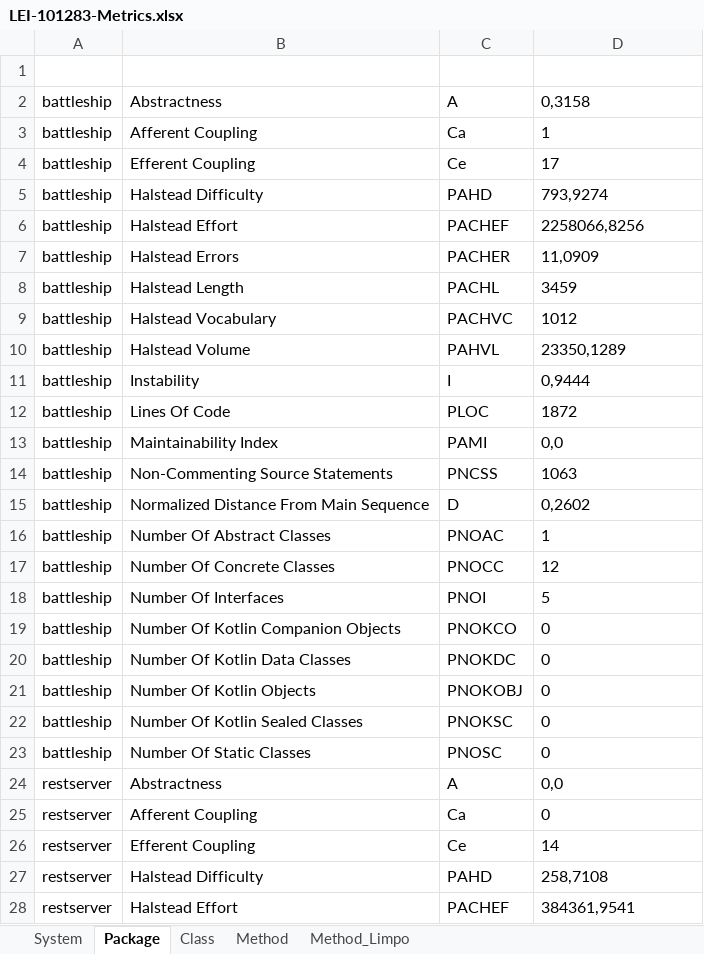
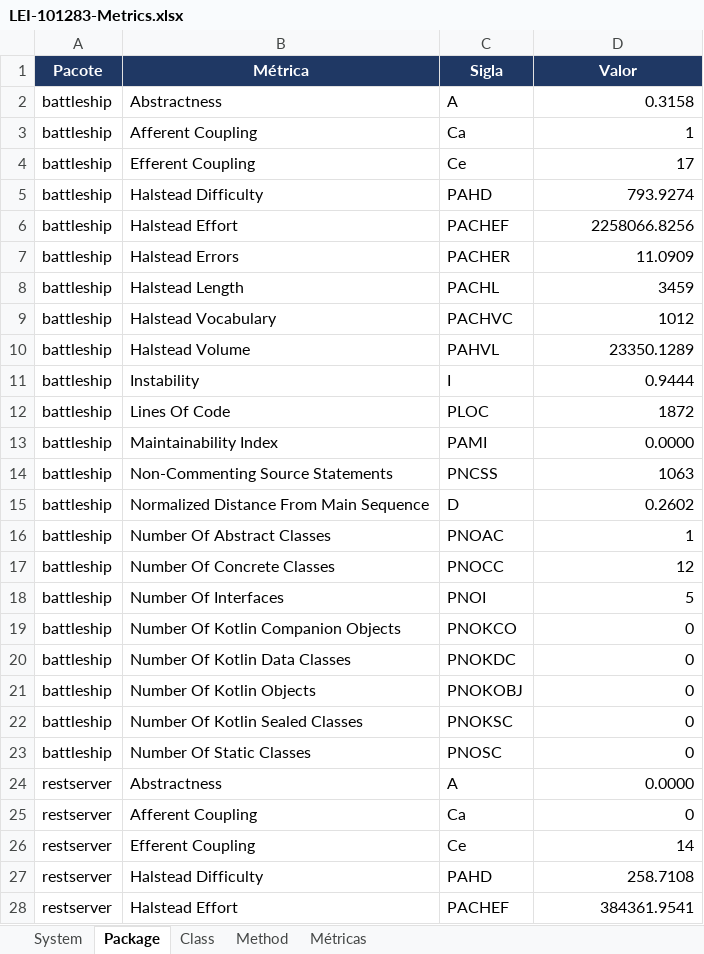
Before and after one commit to LEI-129329/Battleship2, an Excel workbook: CodeMetrics/LEI-101283-Metrics.xlsx, sheet Package, drawn as a sheet; only a part is shown; values as stored, in another font and other column widths than the file's, no borders; the diff covers the shown part only; the diff names each change by its address in the sheet, - before the commit and + after, or states it on an @@ line.

Commit message:
Update Excel com métricas

```diff
--- a/CodeMetrics/LEI-101283-Metrics.xlsx (sheet Package)
+++ b/CodeMetrics/LEI-101283-Metrics.xlsx (sheet Package)
-sheet tab: Method_Limpo
+sheet tab: Métricas
-row 1: (empty)
+row 1: Pacote | Métrica | Sigla | Valor
-A1:D1 fill: none
+A1:D1 fill: #1F3864
-D2 (Valor): 0,3158
+D2 (Valor): 0.3158
-D2:D28 alignment: left
+D2:D28 alignment: right
-D5 (Valor): 793,9274
+D5 (Valor): 793.9274
-D6 (Valor): 2258066,8256
+D6 (Valor): 2258066.8256
-D7 (Valor): 11,0909
+D7 (Valor): 11.0909
-D10 (Valor): 23350,1289
+D10 (Valor): 23350.1289
-D11 (Valor): 0,9444
+D11 (Valor): 0.9444
-D13 (Valor): 0,0
+D13 (Valor): 0.0000
-D15 (Valor): 0,2602
+D15 (Valor): 0.2602
-D24 (Valor): 0,0
+D24 (Valor): 0.0000
-D27 (Valor): 258,7108
+D27 (Valor): 258.7108
-D28 (Valor): 384361,9541
+D28 (Valor): 384361.9541
```
Also changed, not shown: 5 edited cells and cell formats elsewhere in this sheet, sheet Method, sheet Class, sheet System, hidden cells, charts or pictures.
